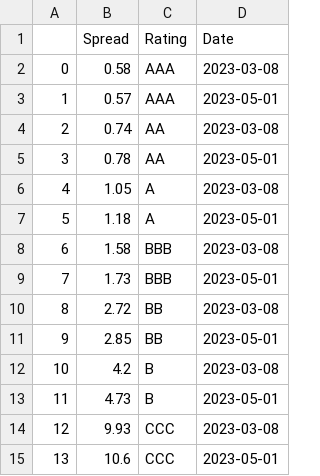
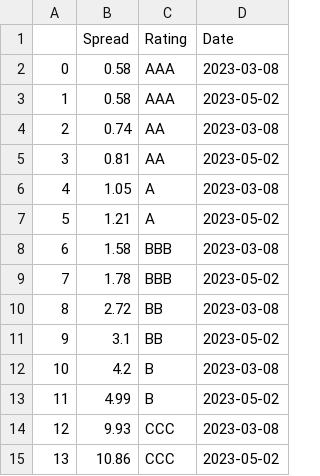
Before and after one commit to fpakal/Bankingcrisis, a CSV file: spread_frame.csv, drawn as a sheet.

```diff
--- a/spread_frame.csv
+++ b/spread_frame.csv
@@ -2,14 +2,14 @@
 0,0.58,AAA,2023-03-08
-1,0.57,AAA,2023-05-01
+1,0.58,AAA,2023-05-02
 2,0.74,AA,2023-03-08
-3,0.78,AA,2023-05-01
+3,0.81,AA,2023-05-02
 4,1.05,A,2023-03-08
-5,1.18,A,2023-05-01
+5,1.21,A,2023-05-02
 6,1.58,BBB,2023-03-08
-7,1.73,BBB,2023-05-01
+7,1.78,BBB,2023-05-02
 8,2.72,BB,2023-03-08
-9,2.85,BB,2023-05-01
+9,3.1,BB,2023-05-02
 10,4.2,B,2023-03-08
-11,4.73,B,2023-05-01
+11,4.99,B,2023-05-02
 12,9.93,CCC,2023-03-08
-13,10.6,CCC,2023-05-01
+13,10.86,CCC,2023-05-02
```
Also changed, not shown: curr_prices.csv, init_prices.csv, 1 other file.
